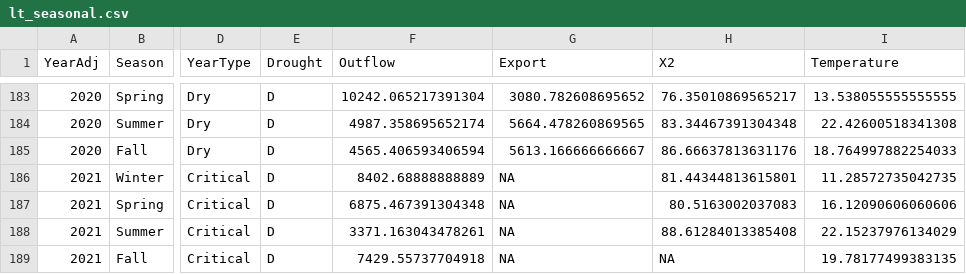
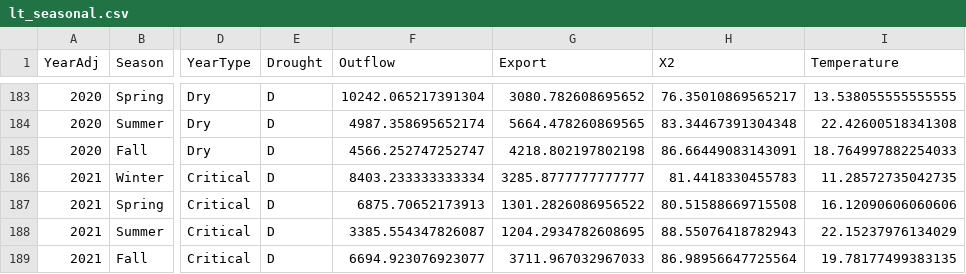
Before and after one commit to mountaindboz/DroughtData, a CSV file: data-raw/Final/lt_seasonal.csv, drawn as a sheet; only a part is shown, gaps mark what is left out; the diff names each change by its address in the sheet, - before the commit and + after, or states it on an @@ line.

Commit message:
Updating seasonal averages for the hydrology parameters with USBR data

```diff
--- a/data-raw/Final/lt_seasonal.csv
+++ b/data-raw/Final/lt_seasonal.csv
-F185 (Outflow): 4565.406593406594
+F185 (Outflow): 4566.252747252747
-G185 (Export): 5613.166666666667
+G185 (Export): 4218.802197802198
-H185 (X2): 86.66637813631176
+H185 (X2): 86.66449083143091
-F186 (Outflow): 8402.68888888889
+F186 (Outflow): 8403.233333333334
-G186 (Export): NA
+G186 (Export): 3285.8777777777777
-H186 (X2): 81.44344813615801
+H186 (X2): 81.4418330455783
-F187 (Outflow): 6875.467391304348
+F187 (Outflow): 6875.70652173913
-G187 (Export): NA
+G187 (Export): 1301.2826086956522
-H187 (X2): 80.5163002037083
+H187 (X2): 80.51588669715508
-F188 (Outflow): 3371.163043478261
+F188 (Outflow): 3385.554347826087
-G188 (Export): NA
+G188 (Export): 1204.2934782608695
-H188 (X2): 88.61284013385408
+H188 (X2): 88.55076418782943
-F189 (Outflow): 7429.55737704918
+F189 (Outflow): 6694.923076923077
-G189 (Export): NA
+G189 (Export): 3711.967032967033
-H189 (X2): NA
+H189 (X2): 86.98956647725564
```
Also changed, not shown: 2 other files.
